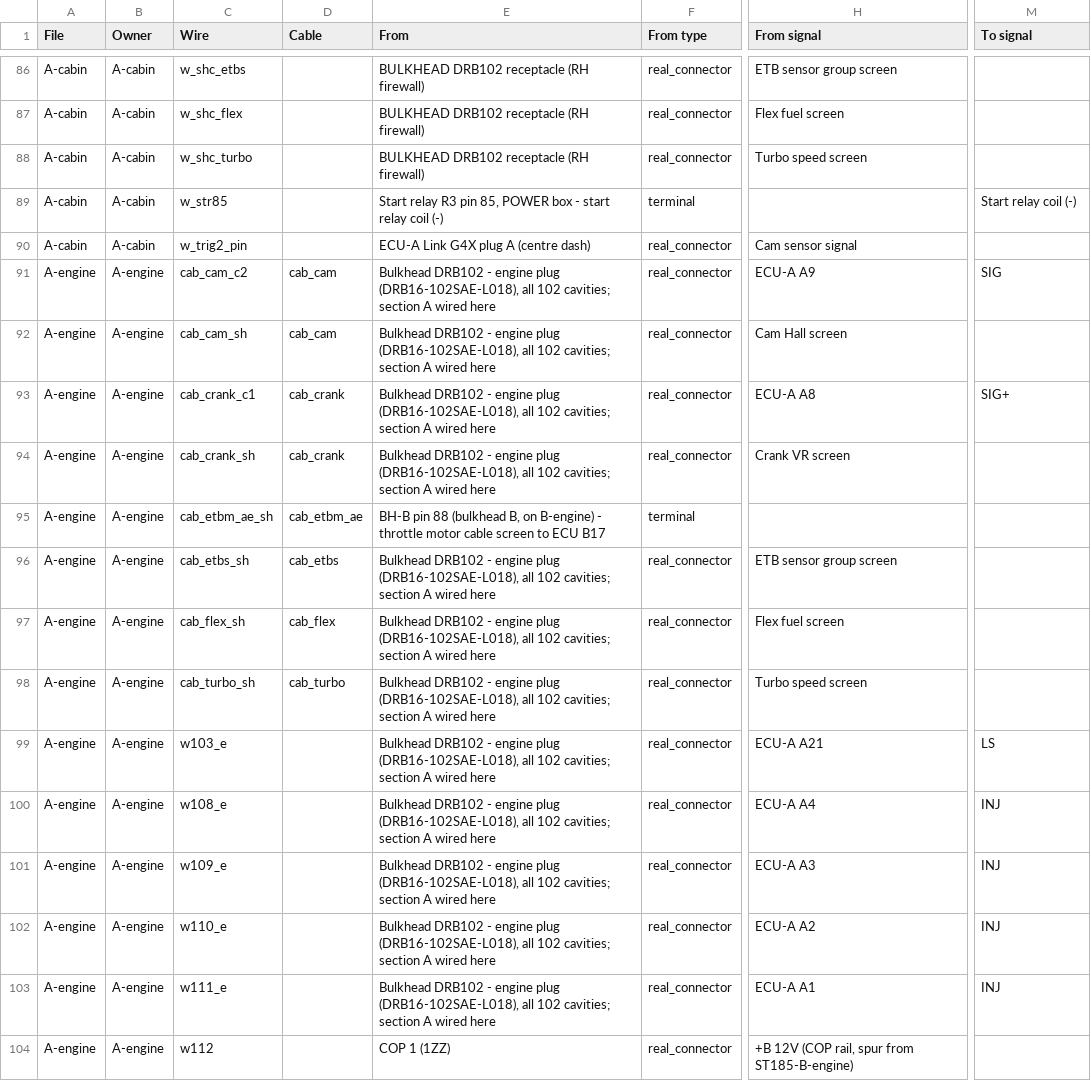
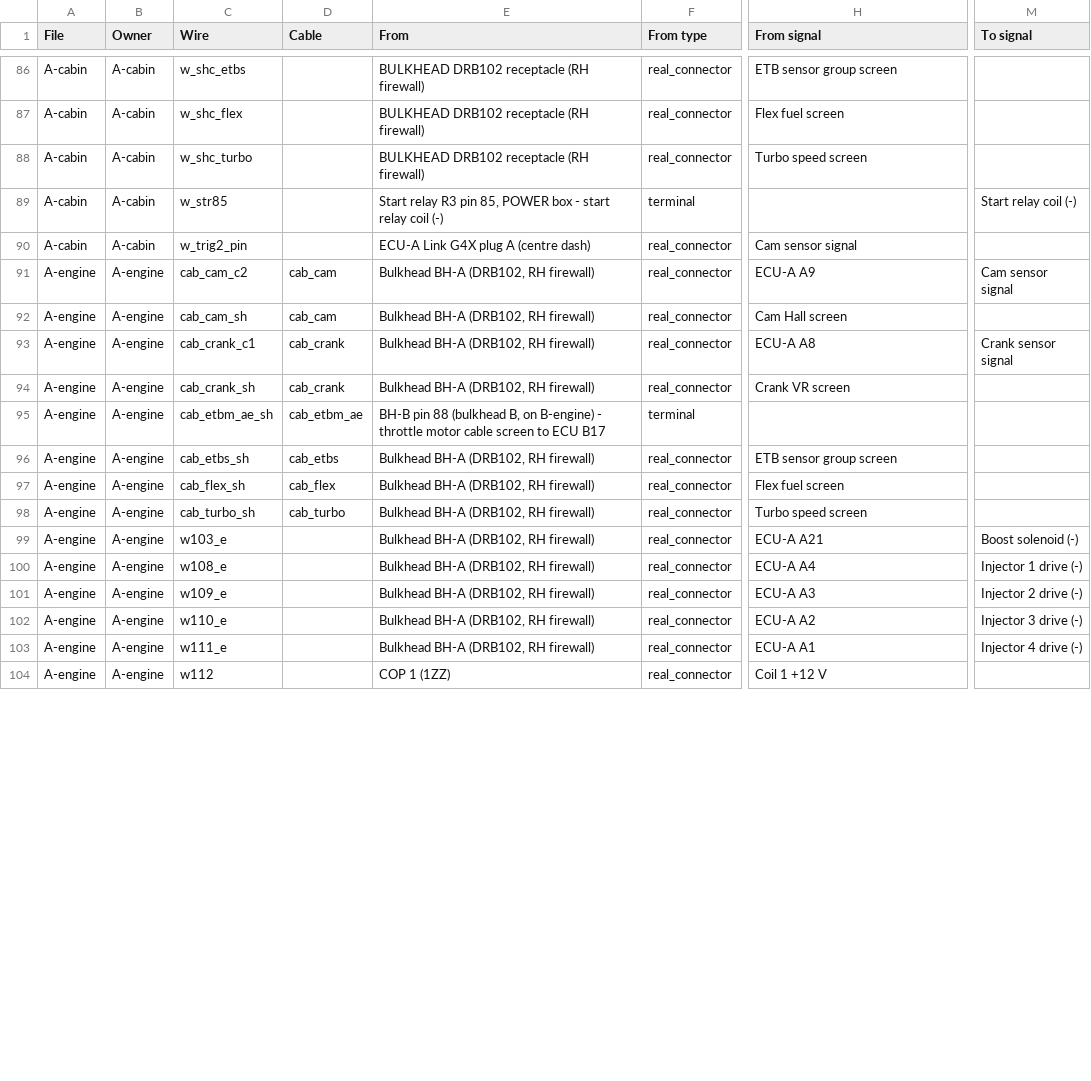
Before and after one commit to living-relation/st185-link-ecu-config, a CSV file: docs/harness/HARNESS-BUILD-LIST.csv, drawn as a sheet; only a part is shown, gaps mark what is left out; the diff covers the shown part only; the diff names each change by its address in the sheet, - before the commit and + after, or states it on an @@ line.

```diff
--- a/docs/harness/HARNESS-BUILD-LIST.csv
+++ b/docs/harness/HARNESS-BUILD-LIST.csv
-E91:E94 (From): Bulkhead DRB102 - engine plug (DRB16-102SAE-L018), all 102 cavities; section A wired here
+E91:E94 (From): Bulkhead BH-A (DRB102, RH firewall)
-M91 (To signal): SIG
+M91 (To signal): Cam sensor signal
-M93 (To signal): SIG+
+M93 (To signal): Crank sensor signal
-E96:E103 (From): Bulkhead DRB102 - engine plug (DRB16-102SAE-L018), all 102 cavities; section A wired here
+E96:E103 (From): Bulkhead BH-A (DRB102, RH firewall)
-M99 (To signal): LS
+M99 (To signal): Boost solenoid (-)
-M100 (To signal): INJ
+M100 (To signal): Injector 1 drive (-)
-M101 (To signal): INJ
+M101 (To signal): Injector 2 drive (-)
-M102 (To signal): INJ
+M102 (To signal): Injector 3 drive (-)
-M103 (To signal): INJ
+M103 (To signal): Injector 4 drive (-)
-H104 (From signal): +B 12V (COP rail, spur from ST185-B-engine)
+H104 (From signal): Coil 1 +12 V
```
Also changed, not shown: 89 edited cells elsewhere in this file, 4 other files.
